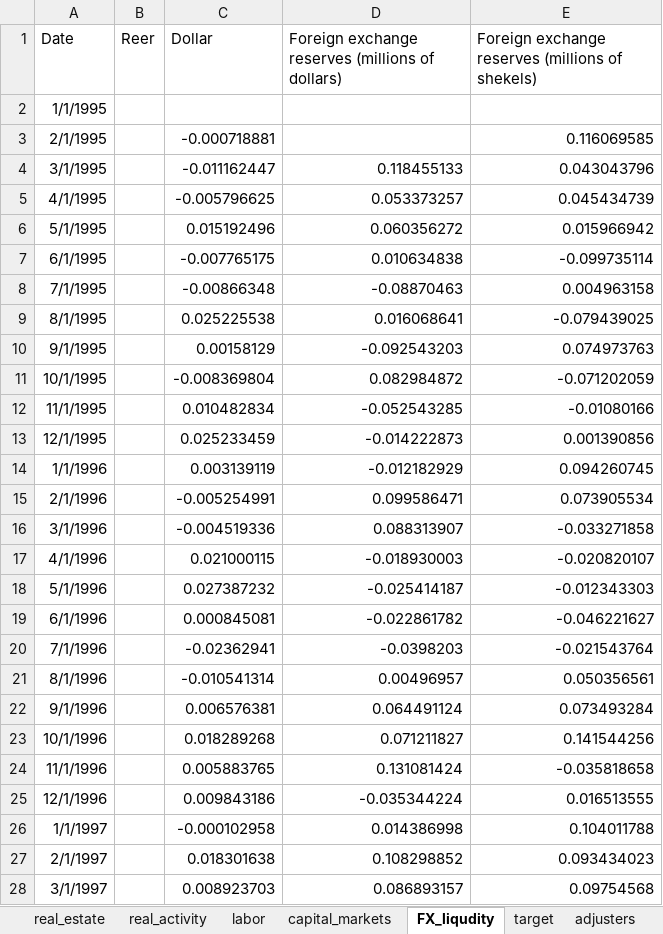
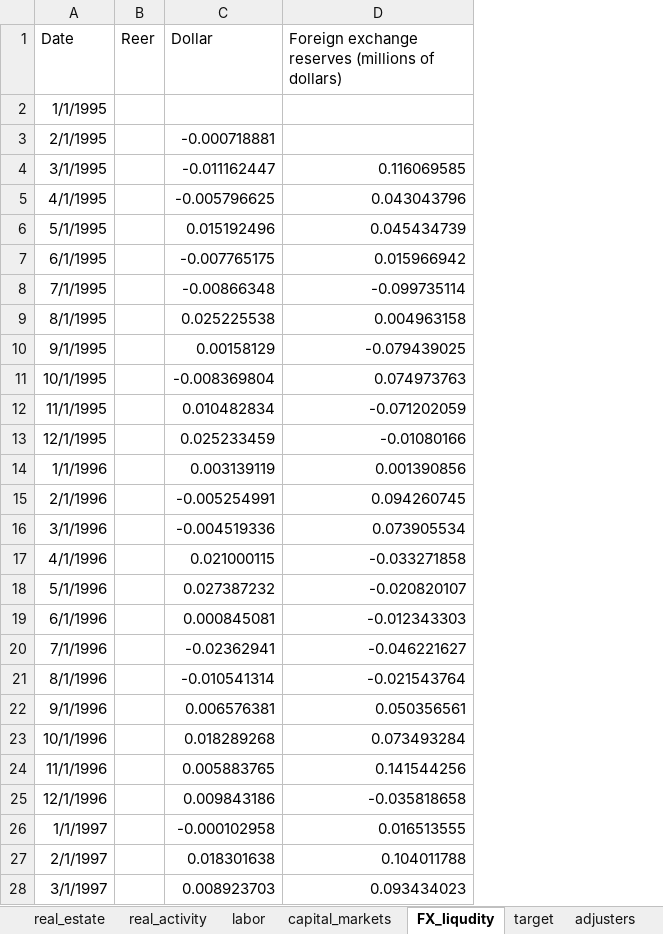
Before and after one commit to EvyatarSegal/gdp-nowcasting-seminar, an Excel workbook: data/clean/blocks_shifted.xlsx, sheet FX_liqudity, drawn as a sheet; only a part is shown; values as stored, in another font and other column widths than the file's, no borders; removed rows and columns are numbered as before the commit, all else as after; the diff covers the shown part only; the diff names each change by its address in the sheet, - before the commit and + after, or states it on an @@ line.

```diff
--- a/data/clean/blocks_shifted.xlsx (sheet FX_liqudity)
+++ b/data/clean/blocks_shifted.xlsx (sheet FX_liqudity)
-column D, rows 1-28: Foreign exchange reserves (millions of dollars) |  |  | 0.118455133 | 0.053373257 | 0.060356272 | 0.010634838 | -0.08870463 | 0.016068641 | -0.092543203 | 0.082984872 | -0.052543285 | -0.014222873 | -0.012182929 | 0.099586471 | 0.088313907 | -0.018930003 | -0.025414187 | -0.022861782 | -0.0398203 | 0.00496957 | 0.064491124 | 0.071211827 | 0.131081424 | -0.035344224 | 0.014386998 | 0.108298852 | 0.086893157
-D1: …(millions of shekels)
+D1: …(millions of dollars)
-D3: 0.116069585
+D3: (empty)
-D4: 0.043043796
+D4: 0.116069585
-D5: 0.045434739
+D5: 0.043043796
-D6: 0.015966942
+D6: 0.045434739
-D7: -0.099735114
+D7: 0.015966942
-D8: 0.004963158
+D8: -0.099735114
-D9: -0.079439025
+D9: 0.004963158
-D10: 0.074973763
+D10: -0.079439025
-D11: -0.071202059
+D11: 0.074973763
-D12: -0.01080166
+D12: -0.071202059
-D13: 0.001390856
+D13: -0.01080166
-D14: 0.094260745
+D14: 0.001390856
-D15: 0.073905534
+D15: 0.094260745
-D16: -0.033271858
+D16: 0.073905534
-D17: -0.020820107
+D17: -0.033271858
-D18: -0.012343303
+D18: -0.020820107
-D19: -0.046221627
+D19: -0.012343303
-D20: -0.021543764
+D20: -0.046221627
-D21: 0.050356561
+D21: -0.021543764
-D22: 0.073493284
+D22: 0.050356561
-D23: 0.141544256
+D23: 0.073493284
-D24: -0.035818658
+D24: 0.141544256
-D25: 0.016513555
+D25: -0.035818658
-D26: 0.104011788
+D26: 0.016513555
-D27: 0.093434023
+D27: 0.104011788
-D28: 0.09754568
+D28: 0.093434023
```
Also changed, not shown: 2 added rows and 349 edited cells elsewhere in this sheet, sheet personal_labor_income_taxes, sheet corporate_business_tax, sheet real_estate, sheet consumption_tax, sheet import_trade_tax, sheet real_activity, 4 more sheets, 11 other files.
